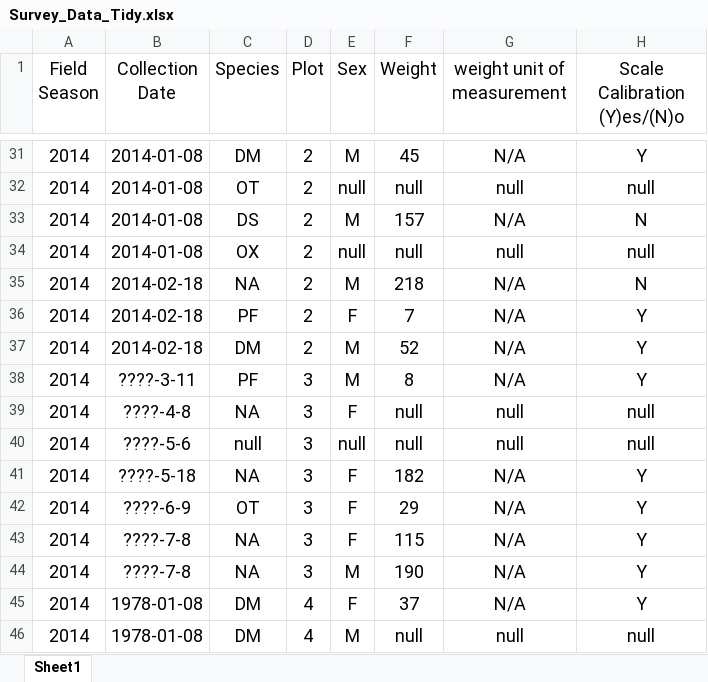
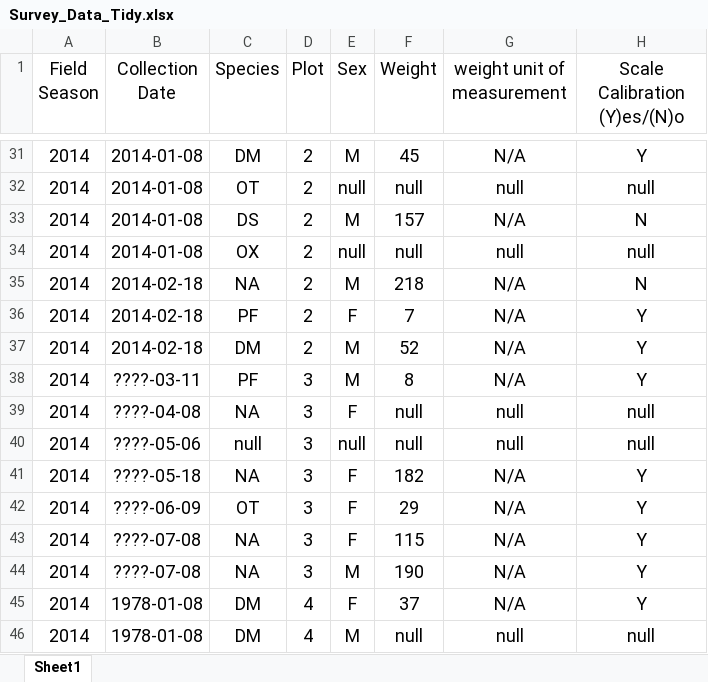
Before and after one commit to ciarauh/tfcb-homework01, an Excel workbook: messy_project_directory/EXCEL_Spreadsheets/Survey_Data_Tidy.xlsx, sheet Sheet1, drawn as a sheet; only a part is shown, gaps mark what is left out; values as stored, in another font and other column widths than the file's, no borders; the diff names each change by its address in the sheet, - before the commit and + after, or states it on an @@ line.

Commit message:
Updated dates in survey data files

```diff
--- a/messy_project_directory/EXCEL_Spreadsheets/Survey_Data_Tidy.xlsx (sheet Sheet1)
+++ b/messy_project_directory/EXCEL_Spreadsheets/Survey_Data_Tidy.xlsx (sheet Sheet1)
-B38 (Collection Date): ????-3-11
+B38 (Collection Date): ????-03-11
-B39 (Collection Date): ????-4-8
+B39 (Collection Date): ????-04-08
-B40 (Collection Date): ????-5-6
+B40 (Collection Date): ????-05-06
-B41 (Collection Date): ????-5-18
+B41 (Collection Date): ????-05-18
-B42 (Collection Date): ????-6-9
+B42 (Collection Date): ????-06-09
-B43:B44 (Collection Date): ????-7-8
+B43:B44 (Collection Date): ????-07-08
```
Also changed, not shown: 1 other file.
